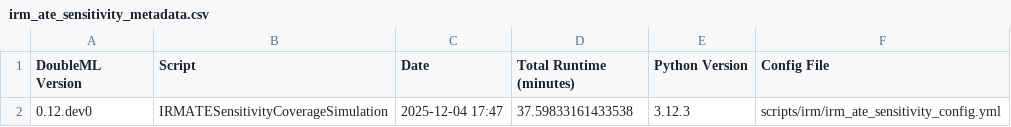
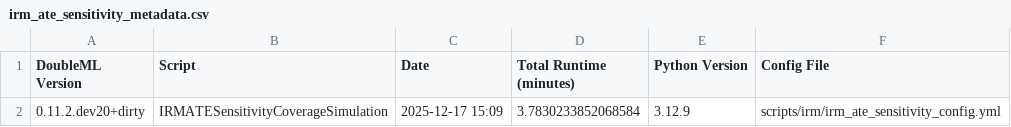
Before and after one commit to DoubleML/doubleml-coverage, a CSV file: results/irm/irm_ate_sensitivity_metadata.csv, drawn as a sheet.

```diff
--- a/results/irm/irm_ate_sensitivity_metadata.csv
+++ b/results/irm/irm_ate_sensitivity_metadata.csv
@@ -1,2 +1,2 @@
 DoubleML Version,Script,Date,Total Runtime (minutes),Python Version,Config File
-0.12.dev0,IRMATESensitivityCoverageSimulation,2025-12-04 17:47,37.59833161433538,3.12.3,scripts/irm/irm_ate_sensitivity_config.yml
+0.11.2.dev20+dirty,IRMATESensitivityCoverageSimulation,2025-12-17 15:09,3.7830233852068584,3.12.9,scripts/irm/irm_ate_sensitivity_config.yml
```
Also changed, not shown: results/irm/irm_ate_sensitivity_coverage.csv, results/plm/plr_ate_sensitivity_coverage.csv, 1 other file.
